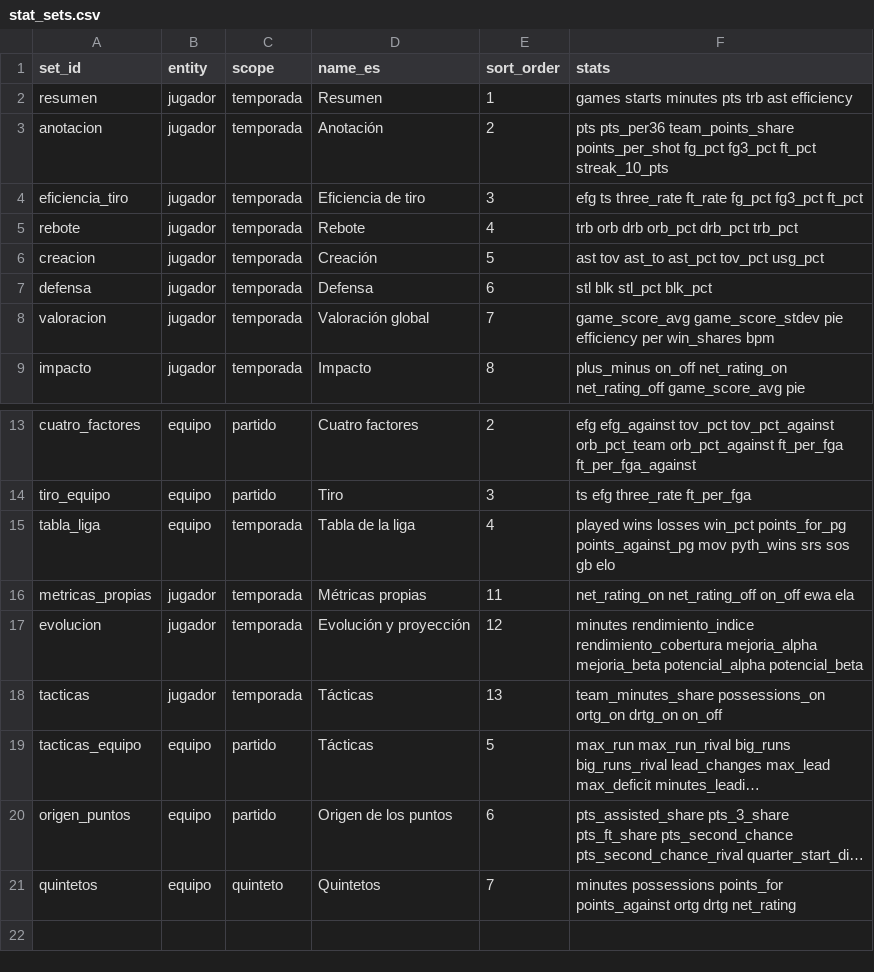
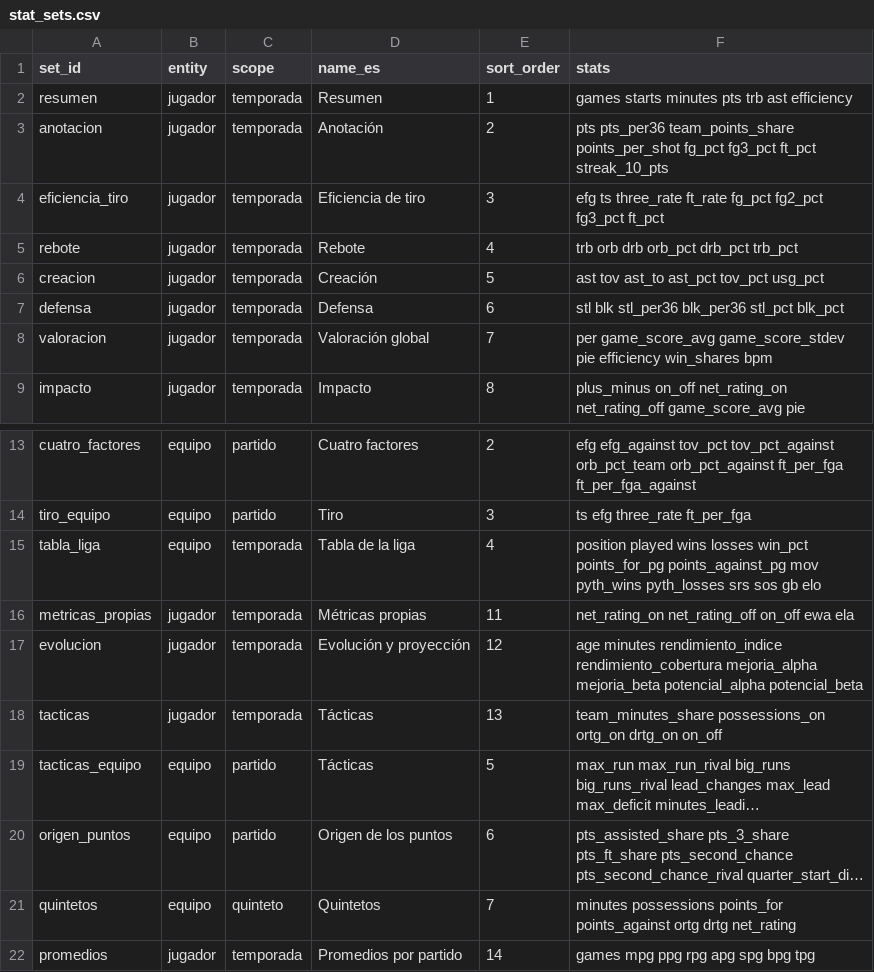
Before and after one commit to altamirandapatricioseb/Pelotheta-Basket-, a CSV file: data/stat_sets.csv, drawn as a sheet; only a part is shown, gaps mark what is left out; long unchanged cells end in …; the diff names each change by its address in the sheet, - before the commit and + after, or states it on an @@ line.

```diff
--- a/data/stat_sets.csv
+++ b/data/stat_sets.csv
-F4 (stats): …ft_rate fg_pct fg3_pct ft_pct
+F4 (stats): …ft_rate fg_pct fg2_pct fg3_pct ft_pct
-F7 (stats): stl blk stl_pct blk_pct
+F7 (stats): stl blk stl_per36 blk_per36 stl_pct blk_pct
-F8 (stats): game_score_avg game_score_stdev pie efficiency per win_shares bpm
+F8 (stats): per game_score_avg game_score_stdev pie efficiency win_shares bpm
-F15 (stats): played wins losses win_pct points_for_pg points_against_pg mov pyth_wins srs sos…
+F15 (stats): position played wins losses win_pct points_for_pg points_against_pg mov pyth_wins pyth_losses srs sos…
-F17 (stats): minutes rendimiento_indice…
+F17 (stats): age minutes rendimiento_indice…
+row 22: promedios | jugador | temporada | Promedios por partido | 14 | games mpg ppg rpg apg spg bpg tpg
```
Also changed, not shown: data/stat_catalog.csv, 25 other files.
